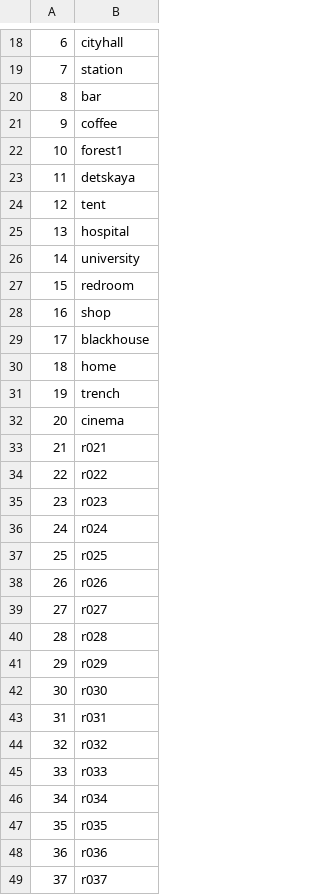
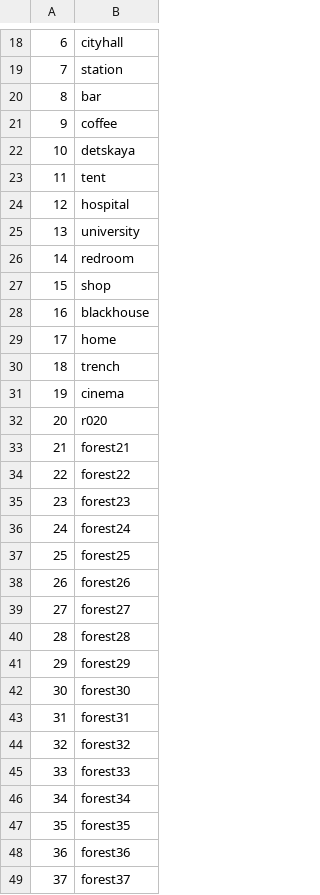
Before and after one commit to Kreyl/armlet, a CSV file: MusicProcessor/Reasons.csv, drawn as a sheet; only a part is shown, gaps mark what is left out; the diff covers the shown part only.

```diff
--- a/MusicProcessor/Reasons.csv
+++ b/MusicProcessor/Reasons.csv
@@ -21,29 +21,29 @@
 9,coffee
-10,forest1
-11,detskaya
-12,tent
-13,hospital
-14,university
-15,redroom
-16,shop
-17,blackhouse
-18,home
-19,trench
-20,cinema
-21,r021
-22,r022
-23,r023
-24,r024
-25,r025
-26,r026
-27,r027
-28,r028
-29,r029
-30,r030
-31,r031
-32,r032
-33,r033
-34,r034
-35,r035
-36,r036
-37,r037
+10,detskaya
+11,tent
+12,hospital
+13,university
+14,redroom
+15,shop
+16,blackhouse
+17,home
+18,trench
+19,cinema
+20,r020
+21,forest21
+22,forest22
+23,forest23
+24,forest24
+25,forest25
+26,forest26
+27,forest27
+28,forest28
+29,forest29
+30,forest30
+31,forest31
+32,forest32
+33,forest33
+34,forest34
+35,forest35
+36,forest36
+37,forest37
```
Also changed, not shown: 68 edited cells elsewhere in this file, MusicProcessor/Intentions.csv, MusicProcessor/Locations.csv, 4 other files.
